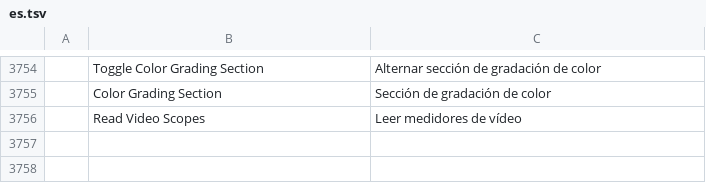
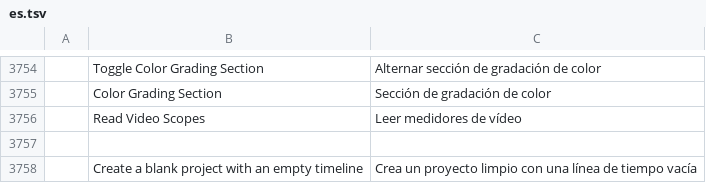
Before and after one commit to satoshid3v/verticefilm, a TSV file: crates/ui-egui/src/i18n/es.tsv, drawn as a sheet; only a part is shown, gaps mark what is left out; the diff names each change by its address in the sheet, - before the commit and + after, or states it on an @@ line.

Commit message:
feat(ui): clean footer, remove artcraft/discord links, and add clean project startup

```diff
--- a/crates/ui-egui/src/i18n/es.tsv
+++ b/crates/ui-egui/src/i18n/es.tsv
+row 3757: (empty)
+row 3758:  | Create a blank project with an empty timeline | Crea un proyecto limpio con una línea de tiempo vacía
```
Also changed, not shown: 7 other files.
